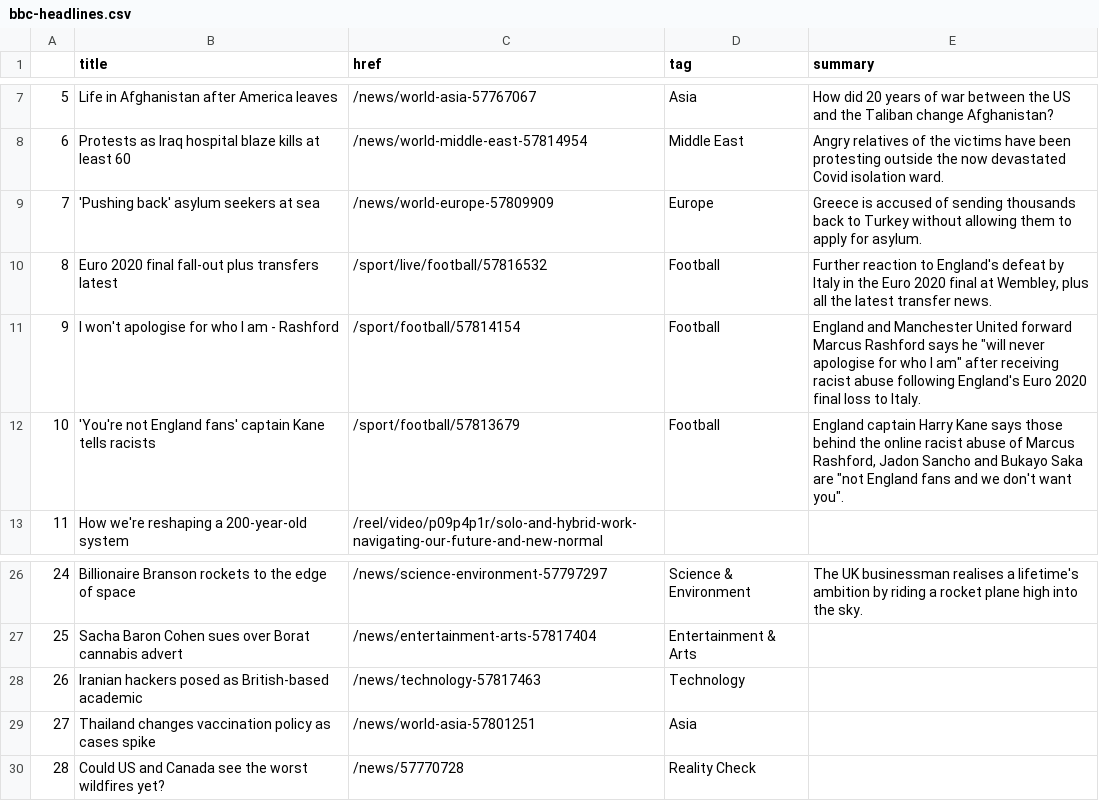
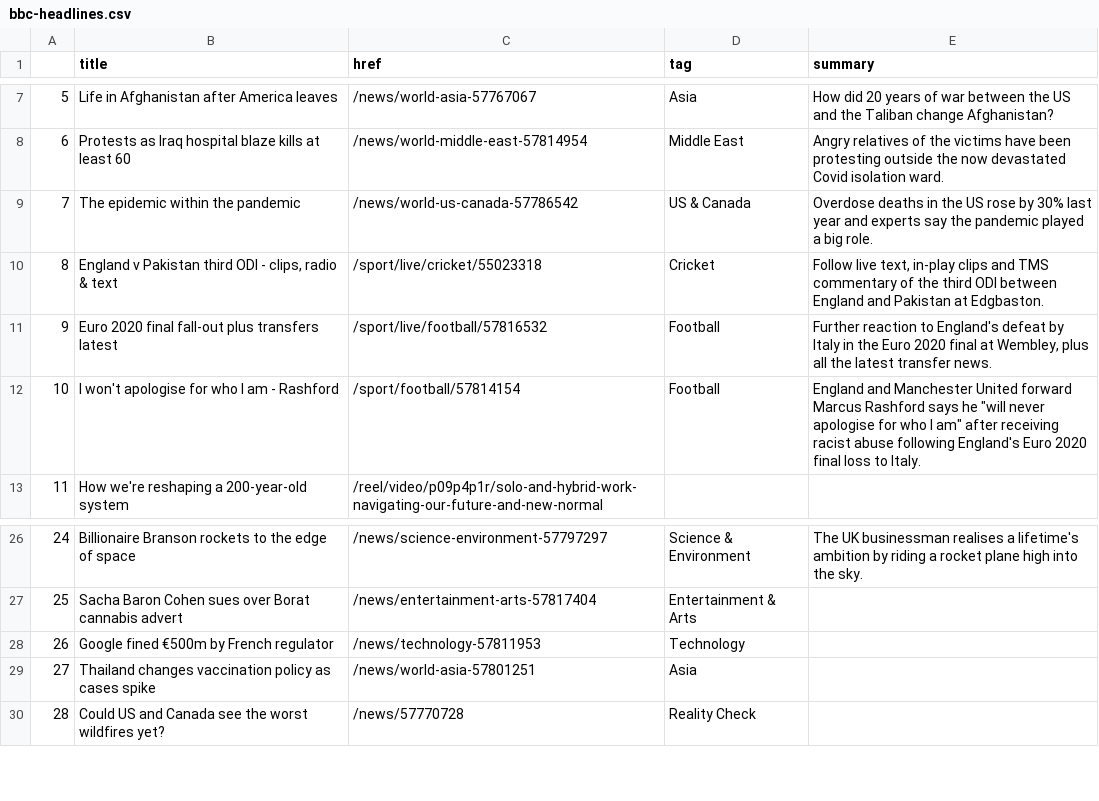
Before and after one commit to swatiyengar/automatic-scraper, a CSV file: bbc-headlines.csv, drawn as a sheet; only a part is shown, gaps mark what is left out.

```diff
--- a/bbc-headlines.csv
+++ b/bbc-headlines.csv
@@ -8,6 +8,6 @@
 6,Protests as Iraq hospital blaze kills at least 60,/news/world-middle-east-57814954,Middle East,Angry relatives of the victims have been protesting outside the now devastated Covid isolation ward.
-7,'Pushing back' asylum seekers at sea,/news/world-europe-57809909,Europe,Greece is accused of sending thousands back to Turkey without allowing them to apply for asylum.
-8,Euro 2020 final fall-out plus transfers latest,/sport/live/football/57816532,Football,"Further reaction to England's defeat by Italy in the Euro 2020 final at Wembley, plus all the latest transfer news."
-9,I won't apologise for who I am - Rashford,/sport/football/57814154,Football,"England and Manchester United forward Marcus Rashford says he ""will never apologise for who I am"" after receiving racist abuse following England's Euro 2020 final loss to Italy."
-10,'You're not England fans' captain Kane tells racists,/sport/football/57813679,Football,"England captain Harry Kane says those behind the online racist abuse of Marcus Rashford, Jadon Sancho and Bukayo Saka are ""not England fans and we don't want you""."
+7,The epidemic within the pandemic,/news/world-us-canada-57786542,US & Canada,Overdose deaths in the US rose by 30% last year and experts say the pandemic played a big role.
+8,"England v Pakistan third ODI - clips, radio & text",/sport/live/cricket/55023318,Cricket,"Follow live text, in-play clips and TMS commentary of the third ODI between England and Pakistan at Edgbaston."
+9,Euro 2020 final fall-out plus transfers latest,/sport/live/football/57816532,Football,"Further reaction to England's defeat by Italy in the Euro 2020 final at Wembley, plus all the latest transfer news."
+10,I won't apologise for who I am - Rashford,/sport/football/57814154,Football,"England and Manchester United forward Marcus Rashford says he ""will never apologise for who I am"" after receiving racist abuse following England's Euro 2020 final loss to Italy."
 11,How we're reshaping a 200-year-old system,/reel/video/p09p4p1r/solo-and-hybrid-work-navigating-our-future-and-new-normal,,
@@ -27,3 +27,3 @@
 25,Sacha Baron Cohen sues over Borat cannabis advert,/news/entertainment-arts-57817404,Entertainment & Arts,
-26,Iranian hackers posed as British-based academic,/news/technology-57817463,Technology,
+26,Google fined €500m by French regulator,/news/technology-57811953,Technology,
 27,Thailand changes vaccination policy as cases spike,/news/world-asia-57801251,Asia,
```
